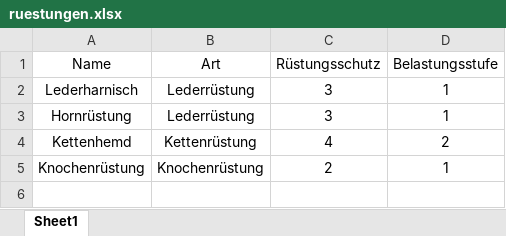
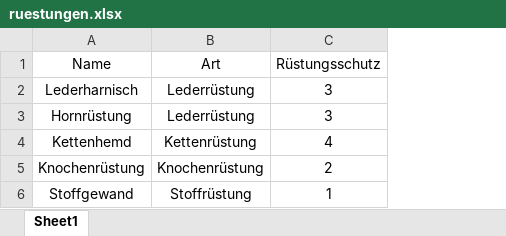
Before and after one commit to JanineEML/srh_proj_dsa, an Excel workbook: data/ruestungen.xlsx, sheet Sheet1, drawn as a sheet; values as stored, in another font and other column widths than the file's, no borders; removed rows and columns are numbered as before the commit, all else as after; the diff names each change by its address in the sheet, - before the commit and + after, or states it on an @@ line.

```diff
--- a/data/ruestungen.xlsx (sheet Sheet1)
+++ b/data/ruestungen.xlsx (sheet Sheet1)
-column D (Belastungsstufe), rows 2-5: 1 | 1 | 2 | 1
+row 6: Stoffgewand | Stoffrüstung | 1
```
Also changed, not shown: data/held_elsbeth.xlsx, data/waffen.xlsx, 4 other files.
